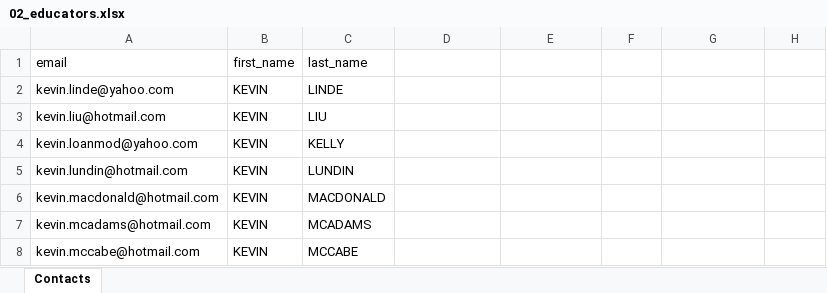
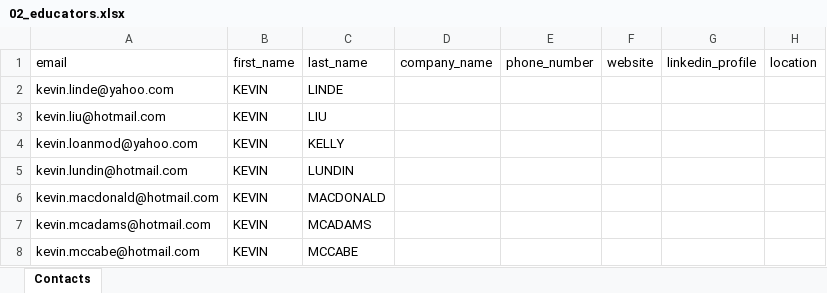
Before and after one commit to Profloader/alx-pre_course, an Excel workbook: final_lists/02_educators.xlsx, sheet Contacts, drawn as a sheet; only a part is shown; values as stored, in another font and other column widths than the file's, no cell formats; the diff names each change by its address in the sheet, - before the commit and + after, or states it on an @@ line.

```diff
--- a/final_lists/02_educators.xlsx (sheet Contacts)
+++ b/final_lists/02_educators.xlsx (sheet Contacts)
-D1: (empty)
+D1: company_name
-E1: (empty)
+E1: phone_number
-F1: (empty)
+F1: website
-G1: (empty)
+G1: linkedin_profile
-H1: (empty)
+H1: location
```
Also changed, not shown: cell formats, final_lists/01_linkedin_leads.xlsx, final_lists/03_us_bookstores.xlsx, 6 other files.
